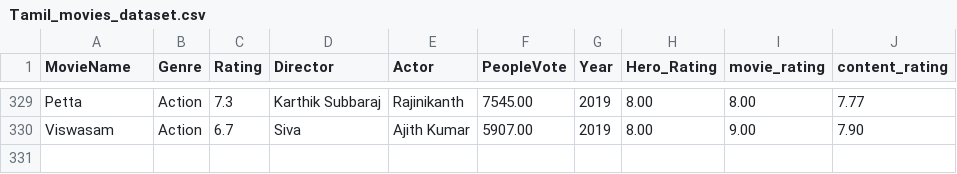
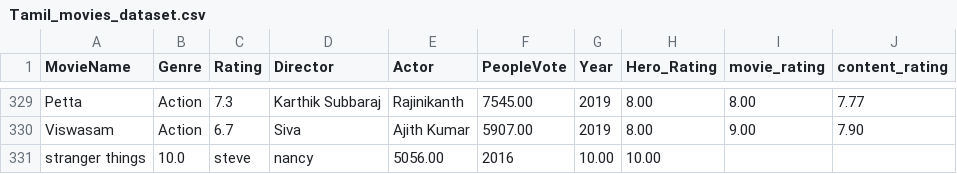
Before and after one commit to aarthi132/snowbell, a CSV file: Tamil_movies_dataset.csv, drawn as a sheet; only a part is shown, gaps mark what is left out; the diff names each change by its address in the sheet, - before the commit and + after, or states it on an @@ line.

Commit message:
Update Tamil_movies_dataset.csv

```diff
--- a/Tamil_movies_dataset.csv
+++ b/Tamil_movies_dataset.csv
+row 331: stranger things | 10.0 | steve | nancy | 5056.00 | 2016 | 10.00 | 10.00
```
